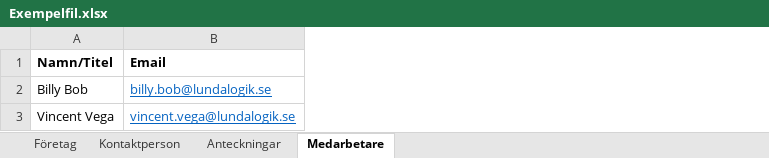
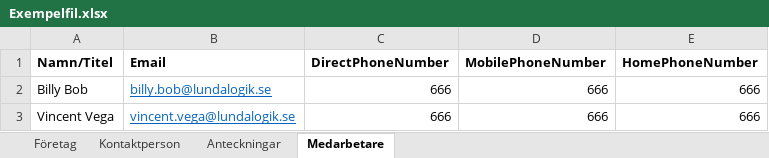
Before and after one commit to Lundalogik/move-to-go, an Excel workbook: sources/excel-basic/Exempelfil.xlsx, sheet Medarbetare, drawn as a sheet; values as stored, in another font and other column widths than the file's, no borders; the diff names each change by its address in the sheet, - before the commit and + after, or states it on an @@ line.

Commit message:
Support phone number in excel sample

```diff
--- a/sources/excel-basic/Exempelfil.xlsx (sheet Medarbetare)
+++ b/sources/excel-basic/Exempelfil.xlsx (sheet Medarbetare)
+column C (DirectPhoneNumber), rows 2-3: 666 | 666
+column D (MobilePhoneNumber), rows 2-3: 666 | 666
+column E (HomePhoneNumber), rows 2-3: 666 | 666
```
Also changed, not shown: 2 other files.
